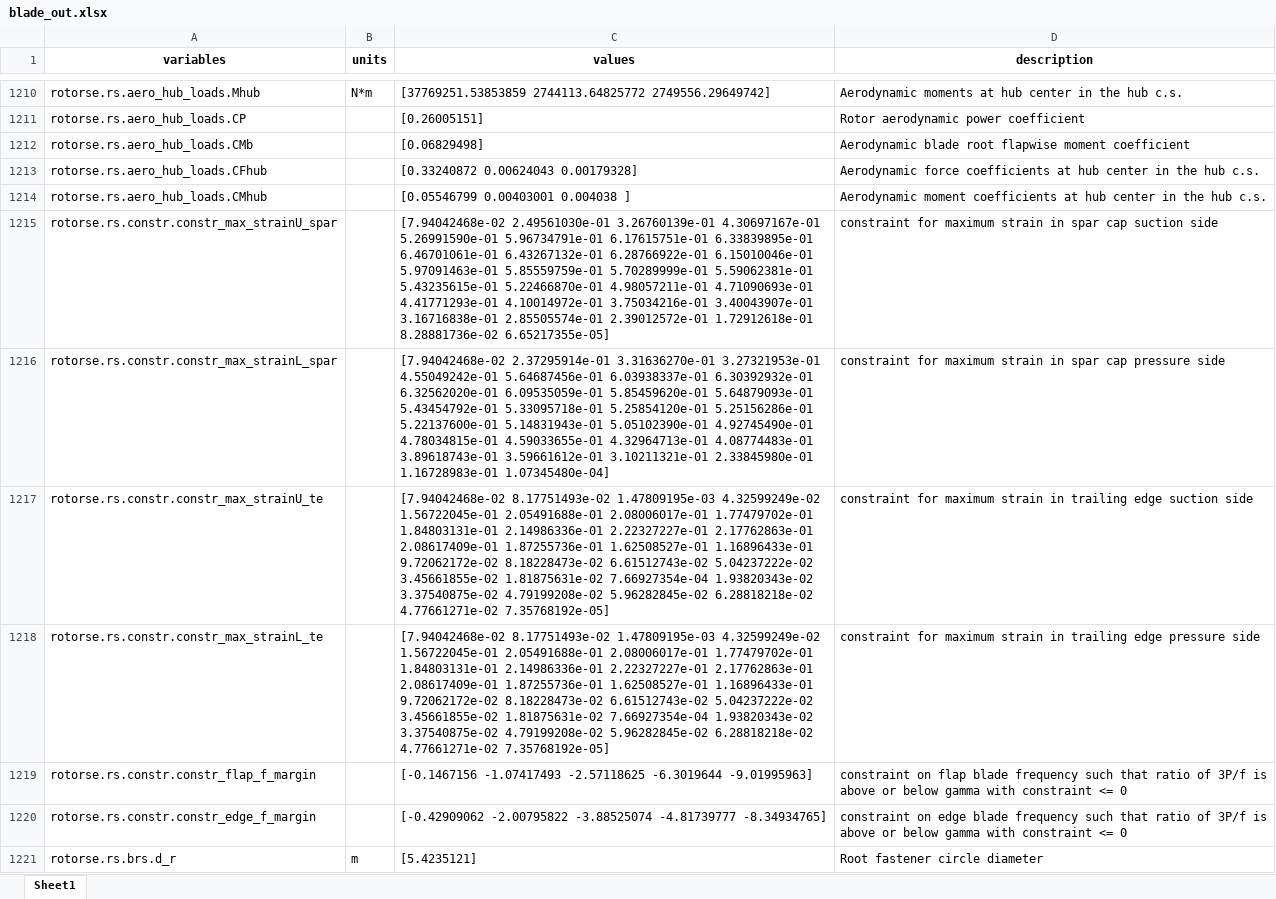
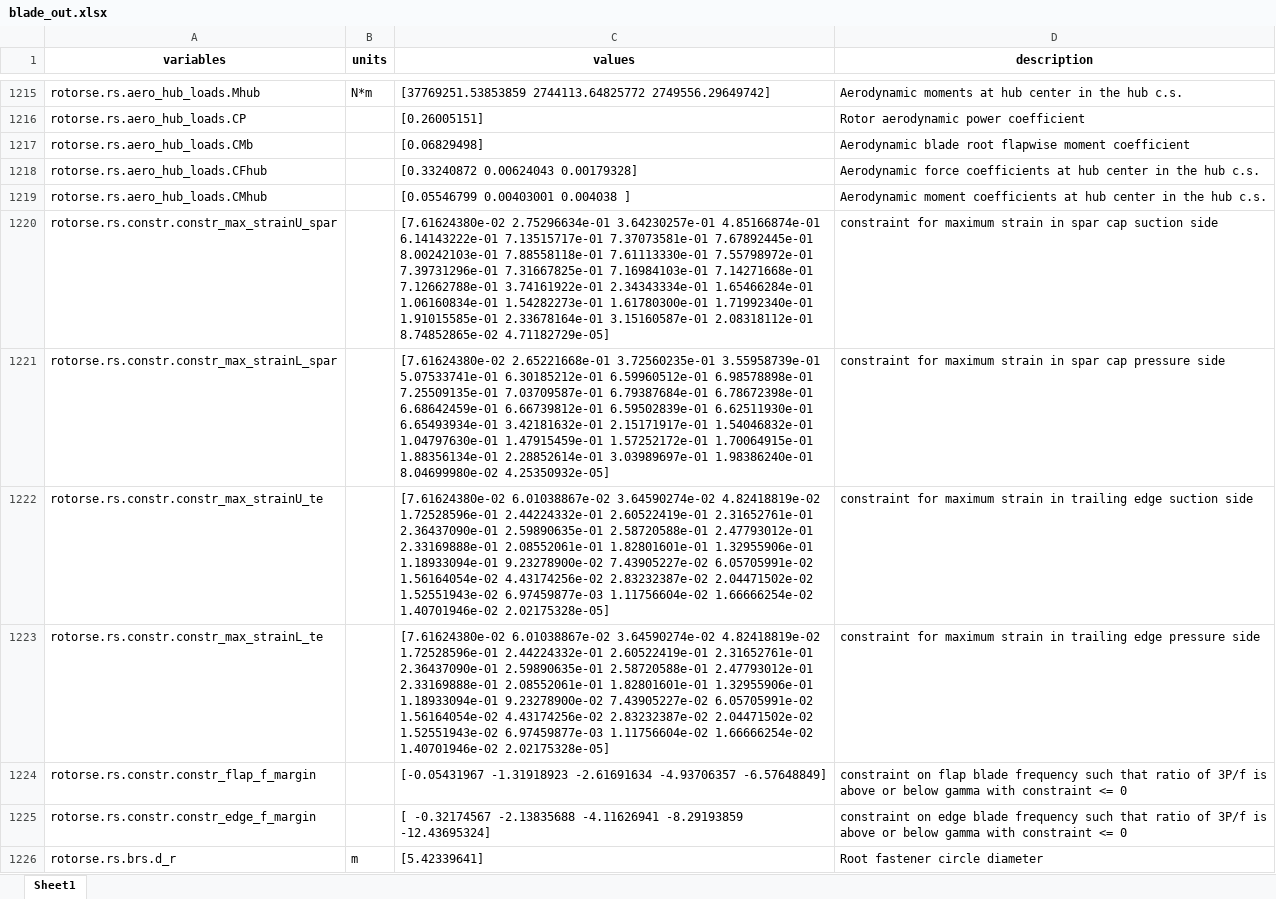
Before and after one commit to badeshiben/WISDEM, an Excel workbook: examples/17_blade_joint/outputs/blade_out.xlsx, sheet Sheet1, drawn as a sheet; only a part is shown, gaps mark what is left out; values as stored, in another font and other column widths than the file's, no borders; addresses are those after the commit; ↵ is a line break in a cell; the diff covers the shown part only; the diff names each change by its address in the sheet, - before the commit and + after, or states it on an @@ line.

```diff
--- a/examples/17_blade_joint/outputs/blade_out.xlsx (sheet Sheet1)
+++ b/examples/17_blade_joint/outputs/blade_out.xlsx (sheet Sheet1)
-C1220 (values): [7.94042468e-02 2.49561030e-01 3.26760139e-01 4.30697167e-01 ↵ 5.26991590e-01 5.96734791e-01 6.17615751e-01 6.33839895e-01 ↵ 6.46701061e-01 6.43267132e-01 6.28766922e-01 6.15010046e-01 ↵ 5.97091463e-01 5.85559759e-01 5.70289999e-01 5.59062381e-01 ↵ 5.43235615e-01 5.22466870e-01 4.98057211e-01 4.71090693e-01 ↵ 4.41771293e-01 4.10014972e-01 3.75034216e-01 3.40043907e-01 ↵ 3.16716838e-01 2.85505574e-01 2.39012572e-01 1.72912618e-01 ↵ 8.28881736e-02 6.65217355e-05]
+C1220 (values): [7.61624380e-02 2.75296634e-01 3.64230257e-01 4.85166874e-01 ↵ 6.14143222e-01 7.13515717e-01 7.37073581e-01 7.67892445e-01 ↵ 8.00242103e-01 7.88558118e-01 7.61113330e-01 7.55798972e-01 ↵ 7.39731296e-01 7.31667825e-01 7.16984103e-01 7.14271668e-01 ↵ 7.12662788e-01 3.74161922e-01 2.34343334e-01 1.65466284e-01 ↵ 1.06160834e-01 1.54282273e-01 1.61780300e-01 1.71992340e-01 ↵ 1.91015585e-01 2.33678164e-01 3.15160587e-01 2.08318112e-01 ↵ 8.74852865e-02 4.71182729e-05]
-C1221 (values): [7.94042468e-02 2.37295914e-01 3.31636270e-01 3.27321953e-01 ↵ 4.55049242e-01 5.64687456e-01 6.03938337e-01 6.30392932e-01 ↵ 6.32562020e-01 6.09535059e-01 5.85459620e-01 5.64879093e-01 ↵ 5.43454792e-01 5.33095718e-01 5.25854120e-01 5.25156286e-01 ↵ 5.22137600e-01 5.14831943e-01 5.05102390e-01 4.92745490e-01 ↵ 4.78034815e-01 4.59033655e-01 4.32964713e-01 4.08774483e-01 ↵ 3.89618743e-01 3.59661612e-01 3.10211321e-01 2.33845980e-01 ↵ 1.16728983e-01 1.07345480e-04]
+C1221 (values): [7.61624380e-02 2.65221668e-01 3.72560235e-01 3.55958739e-01 ↵ 5.07533741e-01 6.30185212e-01 6.59960512e-01 6.98578898e-01 ↵ 7.25509135e-01 7.03709587e-01 6.79387684e-01 6.78672398e-01 ↵ 6.68642459e-01 6.66739812e-01 6.59502839e-01 6.62511930e-01 ↵ 6.65493934e-01 3.42181632e-01 2.15171917e-01 1.54046832e-01 ↵ 1.04797630e-01 1.47915459e-01 1.57252172e-01 1.70064915e-01 ↵ 1.88356134e-01 2.28852614e-01 3.03989697e-01 1.98386240e-01 ↵ 8.04699980e-02 4.25350932e-05]
-C1222:C1223 (values): [7.94042468e-02 8.17751493e-02 1.47809195e-03 4.32599249e-02 ↵ 1.56722045e-01 2.05491688e-01 2.08006017e-01 1.77479702e-01 ↵ 1.84803131e-01 2.14986336e-01 2.22327227e-01 2.17762863e-01 ↵ 2.08617409e-01 1.87255736e-01 1.62508527e-01 1.16896433e-01 ↵ 9.72062172e-02 8.18228473e-02 6.61512743e-02 5.04237222e-02 ↵ 3.45661855e-02 1.81875631e-02 7.66927354e-04 1.93820343e-02 ↵ 3.37540875e-02 4.79199208e-02 5.96282845e-02 6.28818218e-02 ↵ 4.77661271e-02 7.35768192e-05]
+C1222:C1223 (values): [7.61624380e-02 6.01038867e-02 3.64590274e-02 4.82418819e-02 ↵ 1.72528596e-01 2.44224332e-01 2.60522419e-01 2.31652761e-01 ↵ 2.36437090e-01 2.59890635e-01 2.58720588e-01 2.47793012e-01 ↵ 2.33169888e-01 2.08552061e-01 1.82801601e-01 1.32955906e-01 ↵ 1.18933094e-01 9.23278900e-02 7.43905227e-02 6.05705991e-02 ↵ 1.56164054e-02 4.43174256e-02 2.83232387e-02 2.04471502e-02 ↵ 1.52551943e-02 6.97459877e-03 1.11756604e-02 1.66666254e-02 ↵ 1.40701946e-02 2.02175328e-05]
-C1224 (values): [-0.1467156 -1.07417493 -2.57118625 -6.3019644 -9.01995963]
+C1224 (values): [-0.05431967 -1.31918923 -2.61691634 -4.93706357 -6.57648849]
-C1225 (values): [-0.42909062 -2.00795822 -3.88525074 -4.81739777 -8.34934765]
+C1225 (values): [ -0.32174567 -2.13835688 -4.11626941 -8.29193859 -12.43695324]
-C1226 (values): [5.4235121]
+C1226 (values): [5.42339641]
```
Also changed, not shown: 5 added rows and 257 edited cells elsewhere in this sheet, examples/17_blade_joint/outputs_struct/blade_out.xlsx, 36 other files.
